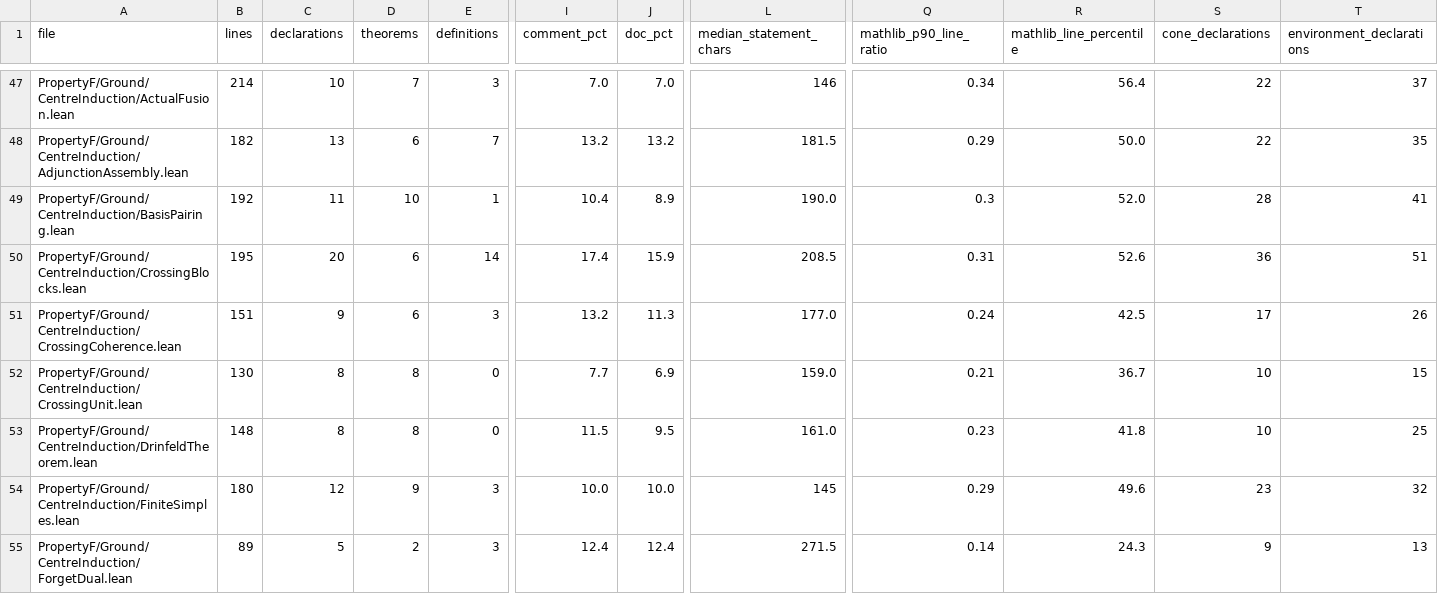
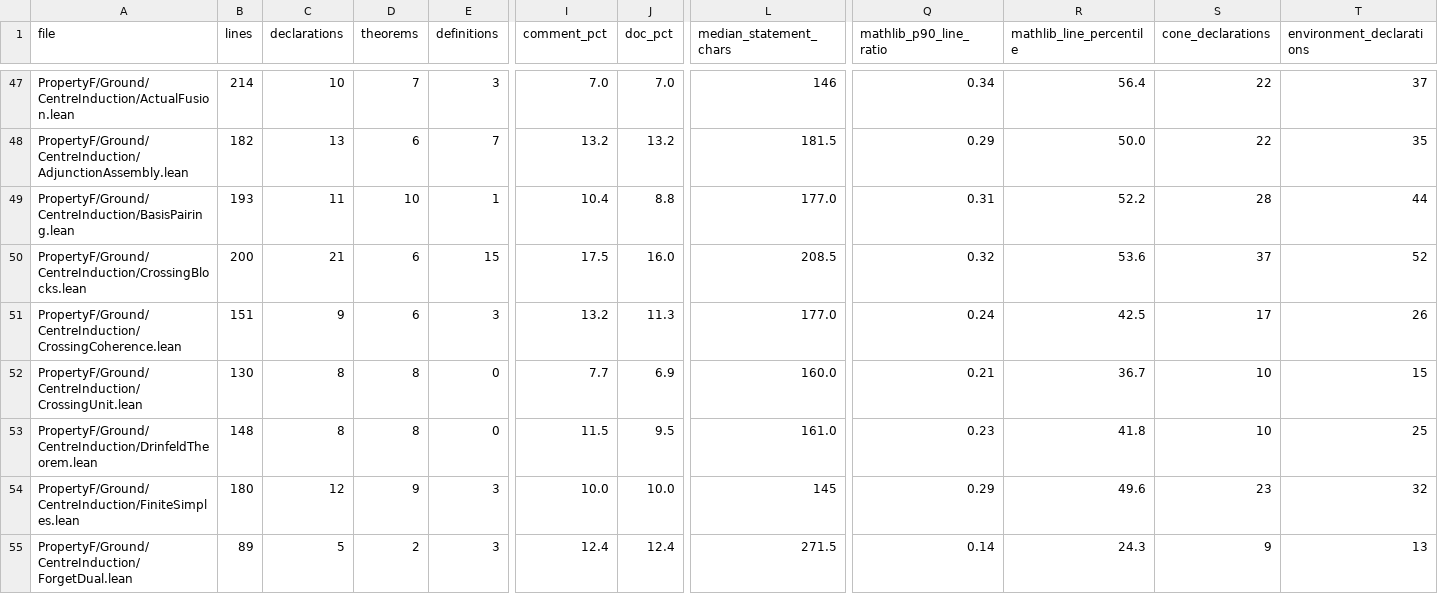
Before and after one commit to project-numina/mtc, a TSV file: STYLE_FILES.tsv, drawn as a sheet; only a part is shown, gaps mark what is left out; the diff names each change by its address in the sheet, - before the commit and + after, or states it on an @@ line.

```diff
--- a/STYLE_FILES.tsv
+++ b/STYLE_FILES.tsv
-B49 (lines): 192
+B49 (lines): 193
-J49 (doc_pct): 8.9
+J49 (doc_pct): 8.8
-L49 (median_statement_chars): 190.0
+L49 (median_statement_chars): 177.0
-Q49 (mathlib_p90_line_ratio): 0.3
+Q49 (mathlib_p90_line_ratio): 0.31
-R49 (mathlib_line_percentile): 52.0
+R49 (mathlib_line_percentile): 52.2
-T49 (environment_declarations): 41
+T49 (environment_declarations): 44
-B50 (lines): 195
+B50 (lines): 200
-C50 (declarations): 20
+C50 (declarations): 21
-E50 (definitions): 14
+E50 (definitions): 15
-I50 (comment_pct): 17.4
+I50 (comment_pct): 17.5
-J50 (doc_pct): 15.9
+J50 (doc_pct): 16.0
-Q50 (mathlib_p90_line_ratio): 0.31
+Q50 (mathlib_p90_line_ratio): 0.32
-R50 (mathlib_line_percentile): 52.6
+R50 (mathlib_line_percentile): 53.6
-S50 (cone_declarations): 36
+S50 (cone_declarations): 37
-T50 (environment_declarations): 51
+T50 (environment_declarations): 52
-L52 (median_statement_chars): 159.0
+L52 (median_statement_chars): 160.0
```
Also changed, not shown: STYLE_DECLARATIONS.tsv, 2 other files.
